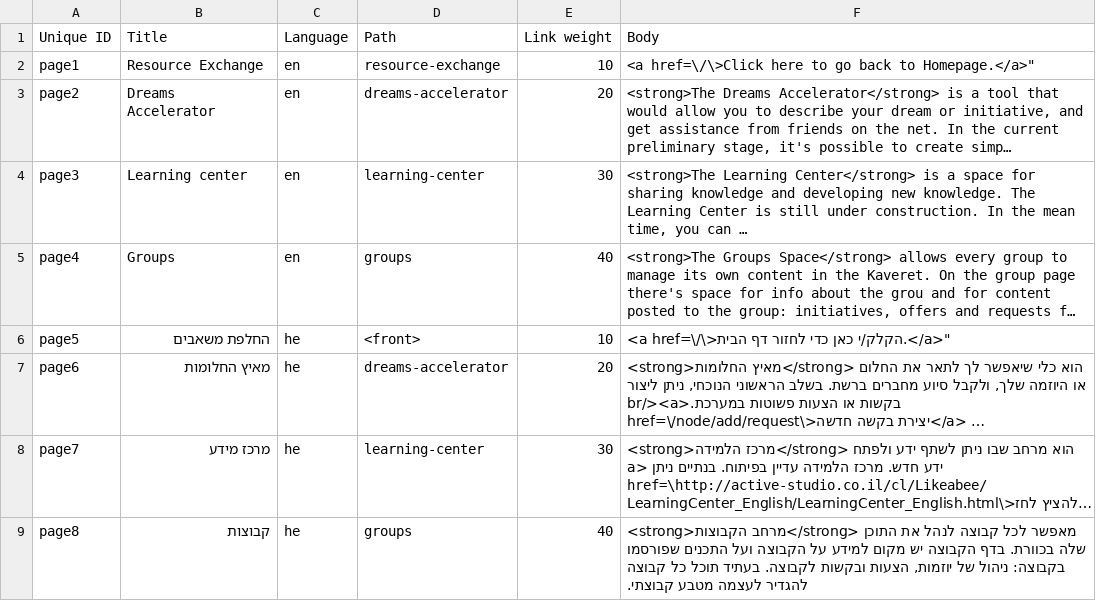
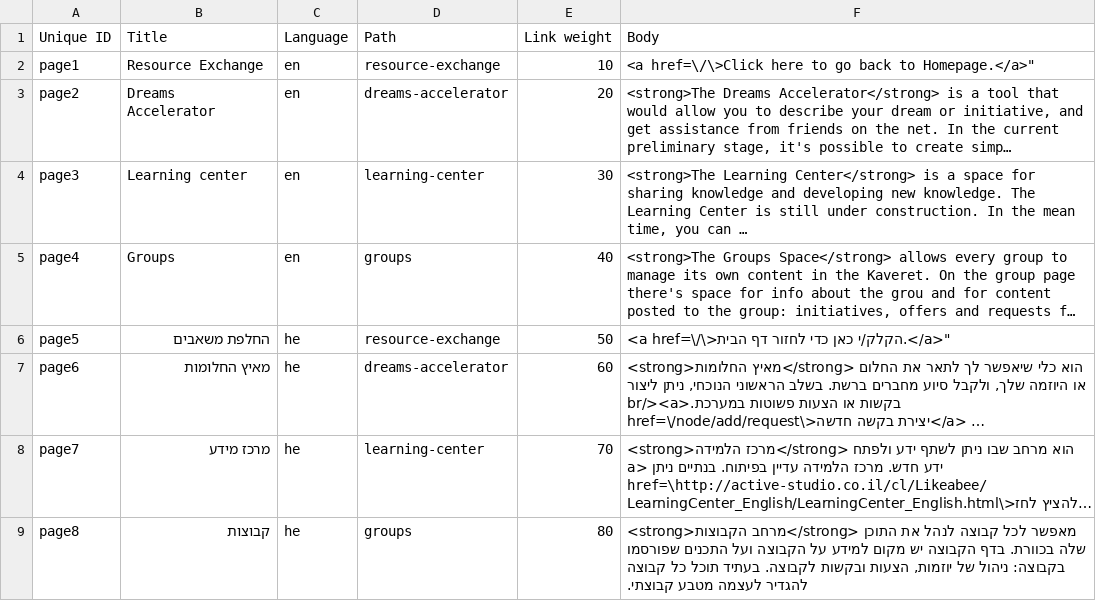
Before and after one commit to Kaveret/colab, a CSV file: kaveret/modules/custom/kaveret_migrate/csv/node/page.csv, drawn as a sheet; long unchanged cells end in …; the diff names each change by its address in the sheet, - before the commit and + after, or states it on an @@ line.

```diff
--- a/kaveret/modules/custom/kaveret_migrate/csv/node/page.csv
+++ b/kaveret/modules/custom/kaveret_migrate/csv/node/page.csv
-D6 (Path): <front>
+D6 (Path): resource-exchange
-E6 (Link weight): 10
+E6 (Link weight): 50
-E7 (Link weight): 20
+E7 (Link weight): 60
-E8 (Link weight): 30
+E8 (Link weight): 70
-E9 (Link weight): 40
+E9 (Link weight): 80
```
Also changed, not shown: 1 other file.
